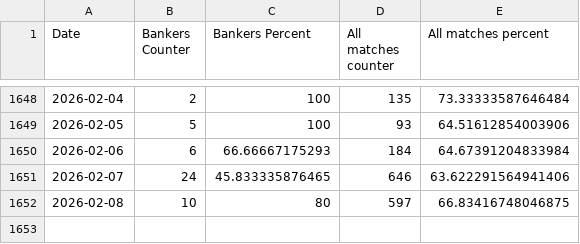
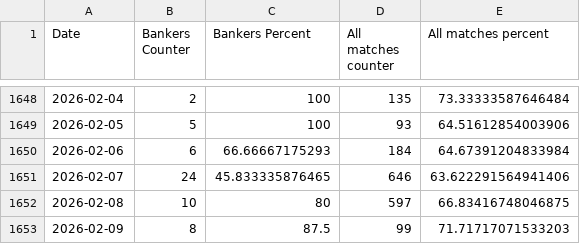
Before and after one commit to Dani-Ionescu/nerdytips-data, a CSV file: progress.csv, drawn as a sheet; only a part is shown, gaps mark what is left out.

```diff
--- a/progress.csv
+++ b/progress.csv
@@ -1652 +1652,2 @@ Date,Bankers Counter,Bankers Percent,All matches counter,All matches percent
 2026-02-08,10,80,597,66.83416748046875
+2026-02-09,8,87.5,99,71.71717071533203
```
Also changed, not shown: 1 other file.
